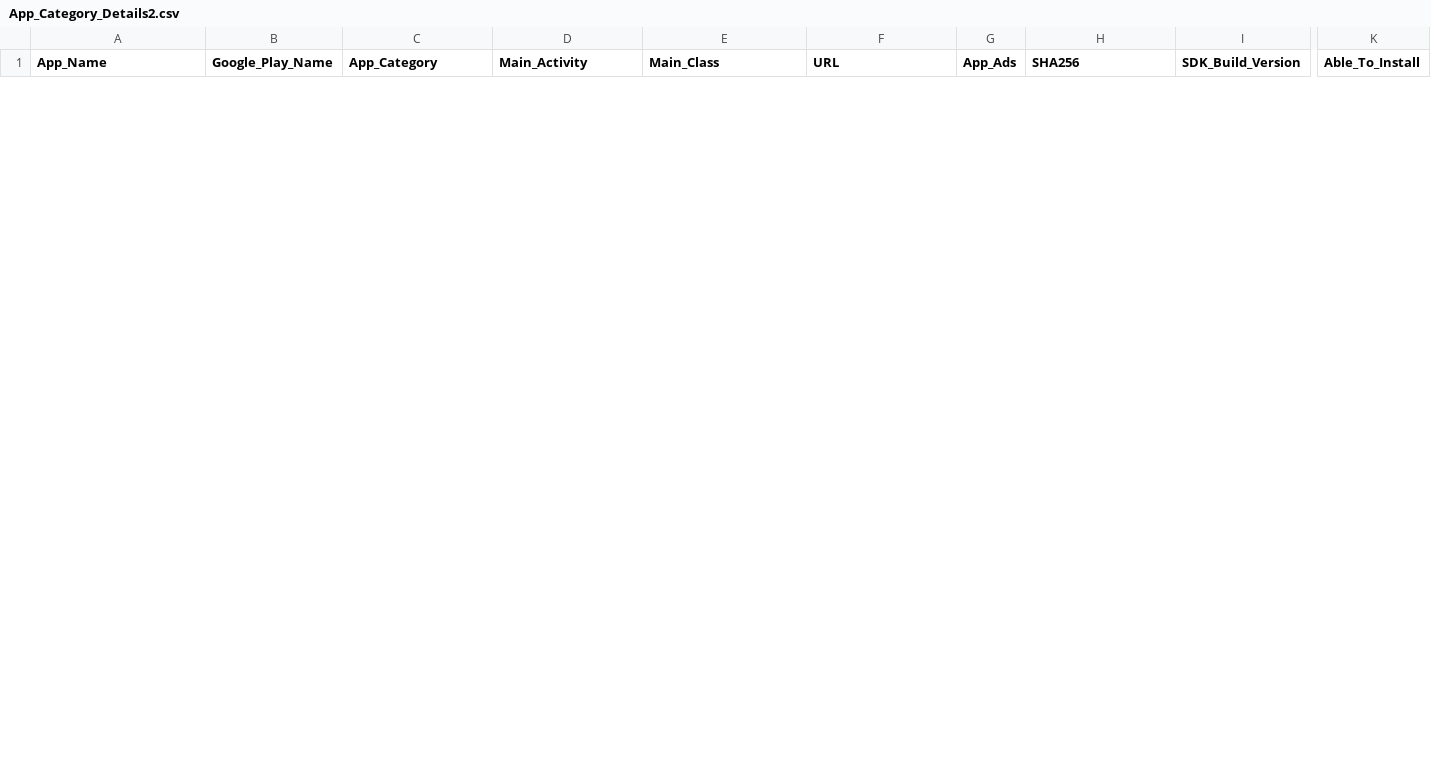
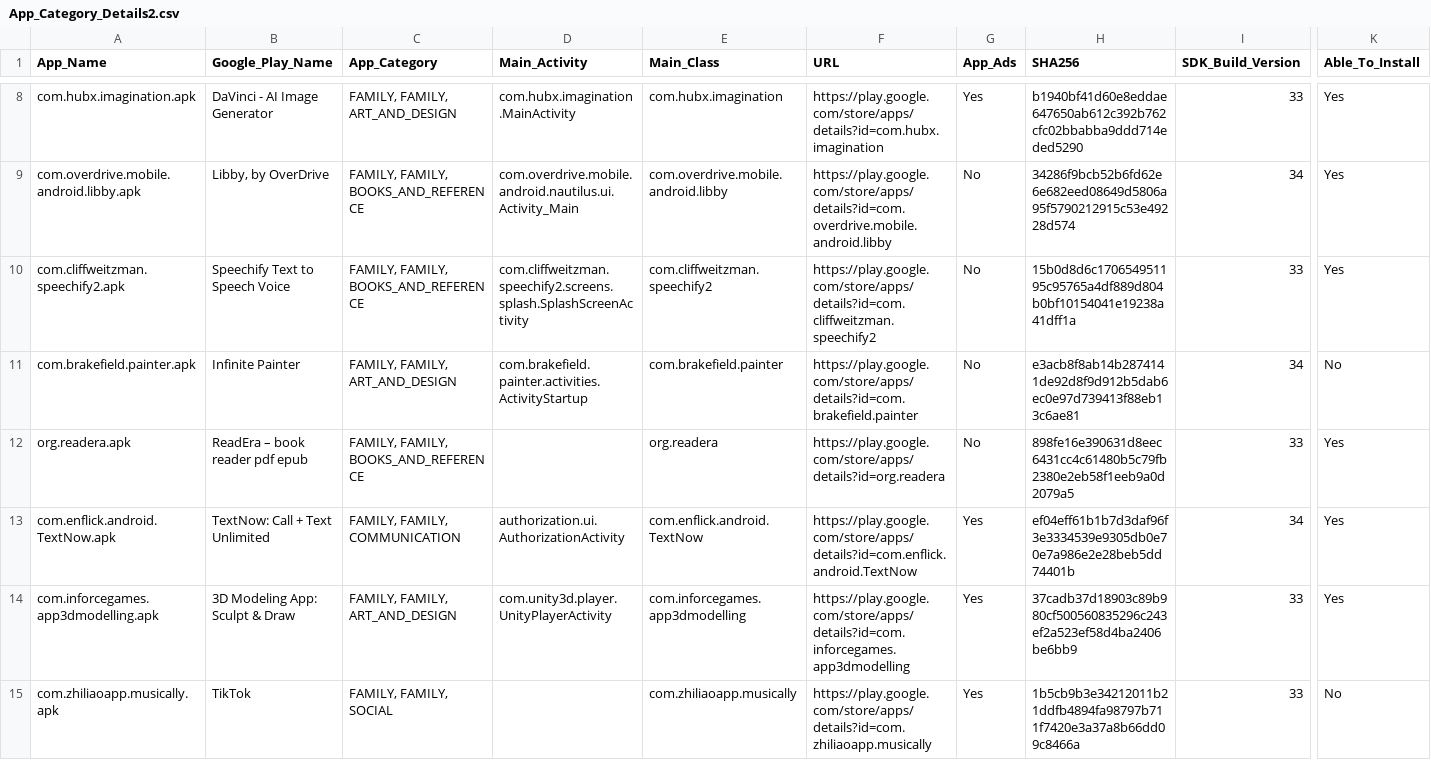
Before and after one commit to anonymousgroundhog/MADScannerFinalGoldV2, a CSV file: Data/App_Category_Details2.csv, drawn as a sheet; only a part is shown, gaps mark what is left out; rows hold the shown columns only; the diff covers the shown part only; the diff names each change by its address in the sheet, - before the commit and + after, or states it on an @@ line.

```diff
--- a/Data/App_Category_Details2.csv
+++ b/Data/App_Category_Details2.csv
+row 8: com.hubx.imagination.apk | DaVinci - AI Image Generator | FAMILY, FAMILY, ART_AND_DESIGN | com.hubx.imagination.MainActivity | com.hubx.imagination | https://play.google.com/store/apps/details?id=com.hubx.imagination | Yes | b1940bf41d60e8eddae647650ab612c392b762cfc02bbabba9ddd714eded5290 | 33 | Yes
+row 9: com.overdrive.mobile.android.libby.apk | Libby, by OverDrive | FAMILY, FAMILY, BOOKS_AND_REFERENCE | com.overdrive.mobile.android.nautilus.ui.Activity_Main | com.overdrive.mobile.android.libby | https://play.google.com/store/apps/details?id=com.overdrive.mobile.android.libby | No | 34286f9bcb52b6fd62e6e682eed08649d5806a95f5790212915c53e49228d574 | 34 | Yes
+row 10: com.cliffweitzman.speechify2.apk | Speechify Text to Speech Voice | FAMILY, FAMILY, BOOKS_AND_REFERENCE | com.cliffweitzman.speechify2.screens.splash.SplashScreenActivity | com.cliffweitzman.speechify2 | https://play.google.com/store/apps/details?id=com.cliffweitzman.speechify2 | No | 15b0d8d6c170654951195c95765a4df889d804b0bf10154041e19238a41dff1a | 33 | Yes
+row 11: com.brakefield.painter.apk | Infinite Painter | FAMILY, FAMILY, ART_AND_DESIGN | com.brakefield.painter.activities.ActivityStartup | com.brakefield.painter | https://play.google.com/store/apps/details?id=com.brakefield.painter | No | e3acb8f8ab14b2874141de92d8f9d912b5dab6ec0e97d739413f88eb13c6ae81 | 34 | No
+row 12: org.readera.apk | ReadEra – book reader pdf epub | FAMILY, FAMILY, BOOKS_AND_REFERENCE |  | org.readera | https://play.google.com/store/apps/details?id=org.readera | No | 898fe16e390631d8eec6431cc4c61480b5c79fb2380e2eb58f1eeb9a0d2079a5 | 33 | Yes
+row 13: com.enflick.android.TextNow.apk | TextNow: Call + Text Unlimited | FAMILY, FAMILY, COMMUNICATION | authorization.ui.AuthorizationActivity | com.enflick.android.TextNow | https://play.google.com/store/apps/details?id=com.enflick.android.TextNow | Yes | ef04eff61b1b7d3daf96f3e3334539e9305db0e70e7a986e2e28beb5dd74401b | 34 | Yes
+row 14: com.inforcegames.app3dmodelling.apk | 3D Modeling App: Sculpt & Draw | FAMILY, FAMILY, ART_AND_DESIGN | com.unity3d.player.UnityPlayerActivity | com.inforcegames.app3dmodelling | https://play.google.com/store/apps/details?id=com.inforcegames.app3dmodelling | Yes | 37cadb37d18903c89b980cf500560835296c243ef2a523ef58d4ba2406be6bb9 | 33 | Yes
+row 15: com.zhiliaoapp.musically.apk | TikTok | FAMILY, FAMILY, SOCIAL |  | com.zhiliaoapp.musically | https://play.google.com/store/apps/details?id=com.zhiliaoapp.musically | Yes | 1b5cb9b3e34212011b21ddfb4894fa98797b711f7420e3a37a8b66dd09c8466a | 33 | No
```
Also changed, not shown: 6 added rows and 2 removed rows elsewhere in this file, APK/Valid_APK_Files_To_Test/testing.csv, Data/App_Category_Details.csv, 27 other files.
